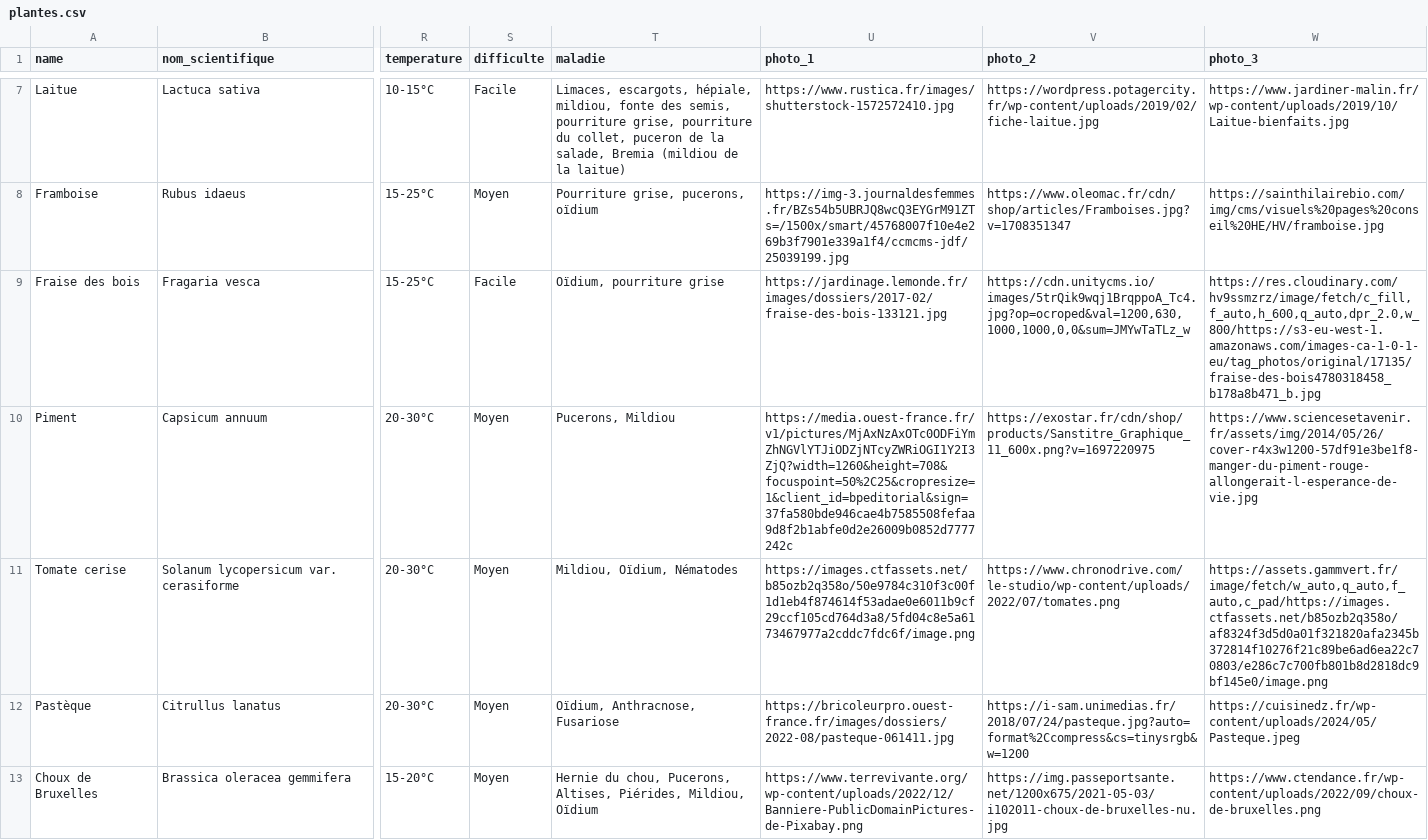
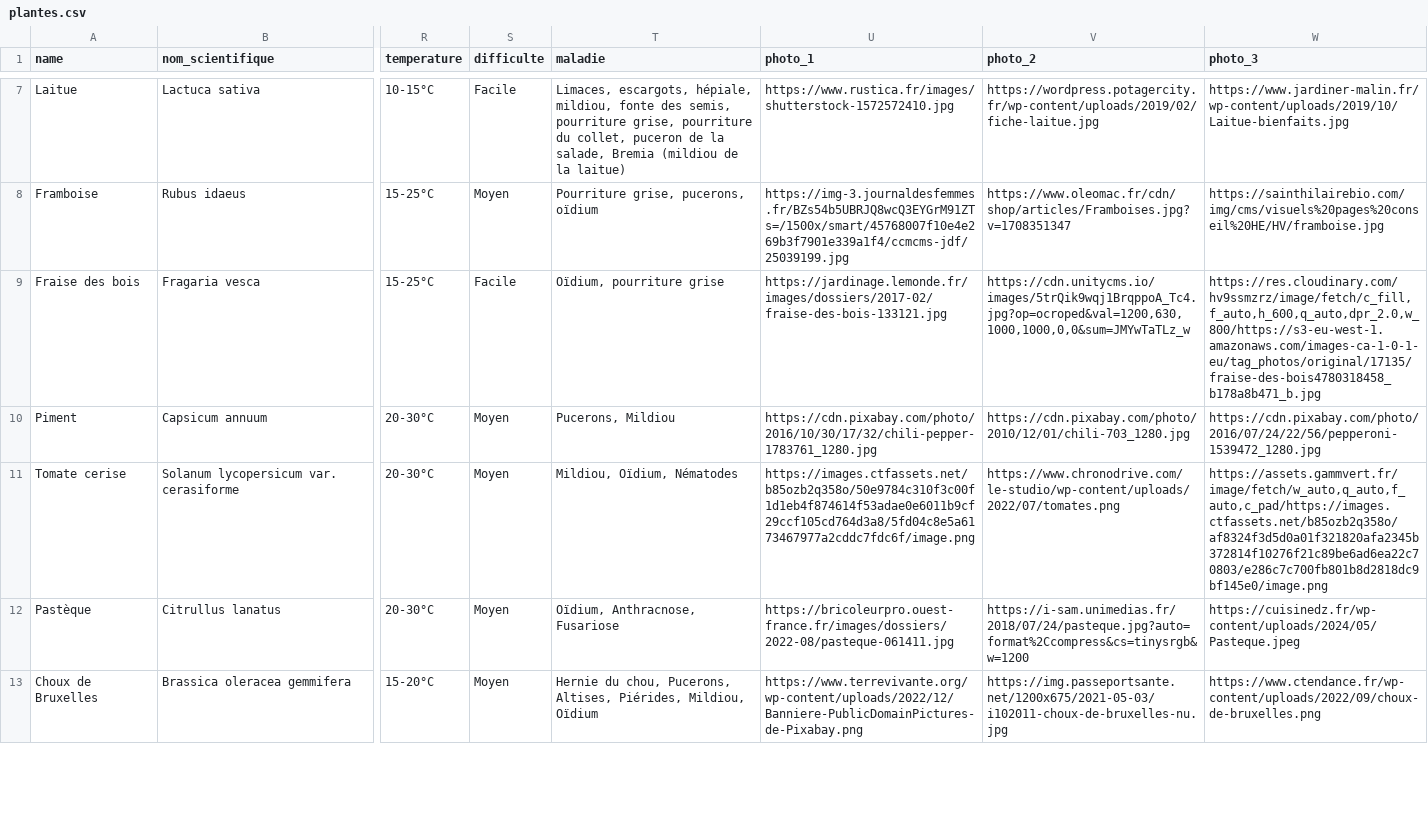
Before and after one commit to JBoulin/when-to-plant, a CSV file: plantes.csv, drawn as a sheet; only a part is shown, gaps mark what is left out; the diff names each change by its address in the sheet, - before the commit and + after, or states it on an @@ line.

Commit message:
sseesesesseseeeeddd

```diff
--- a/plantes.csv
+++ b/plantes.csv
-U10 (photo_1): https://media.ouest-france.fr/v1/pictures/MjAxNzAxOTc0ODFiYmZhNGVlYTJiODZjNTcyZWRiOGI1Y2I3ZjQ?width=1260&height=708&focuspoint=50%2C25&cropresize=1&client_id=bpeditorial&sign=37fa580bde946cae4b7585508fefaa9d8f2b1abfe0d2e26009b0852d7777242c
+U10 (photo_1): https://cdn.pixabay.com/photo/2016/10/30/17/32/chili-pepper-1783761_1280.jpg
-V10 (photo_2): https://exostar.fr/cdn/shop/products/Sanstitre_Graphique_11_600x.png?v=1697220975
+V10 (photo_2): https://cdn.pixabay.com/photo/2010/12/01/chili-703_1280.jpg
-W10 (photo_3): https://www.sciencesetavenir.fr/assets/img/2014/05/26/cover-r4x3w1200-57df91e3be1f8-manger-du-piment-rouge-allongerait-l-esperance-de-vie.jpg
+W10 (photo_3): https://cdn.pixabay.com/photo/2016/07/24/22/56/pepperoni-1539472_1280.jpg
```
